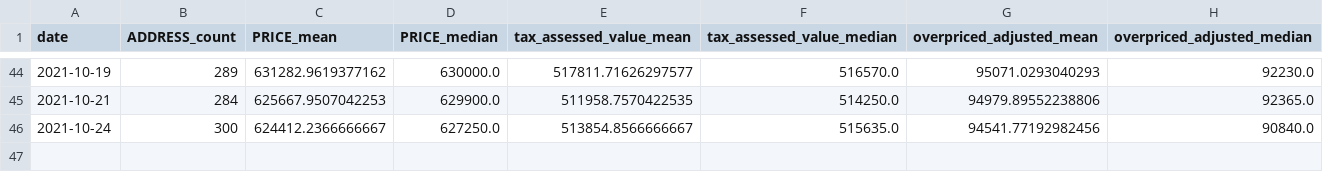
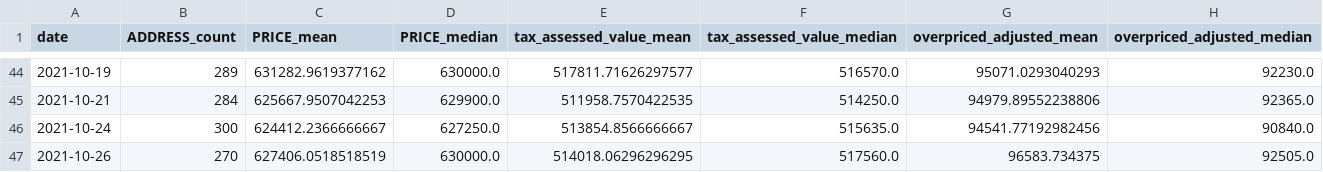
Before and after one commit to ahy3nz/yellowtail, a CSV file: output/per_day_summary.csv, drawn as a sheet; only a part is shown, gaps mark what is left out.

```diff
--- a/output/per_day_summary.csv
+++ b/output/per_day_summary.csv
@@ -46 +46,2 @@ date,ADDRESS_count,PRICE_mean,PRICE_median,tax_assessed_value_mean,tax_assessed_
 2021-10-24,300,624412.2366666667,627250.0,513854.8566666667,515635.0,94541.77192982456,90840.0
+2021-10-26,270,627406.0518518519,630000.0,514018.06296296295,517560.0,96583.734375,92505.0
```
Also changed, not shown: 1 other file.
